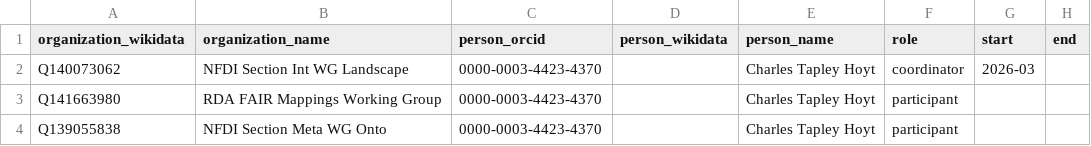
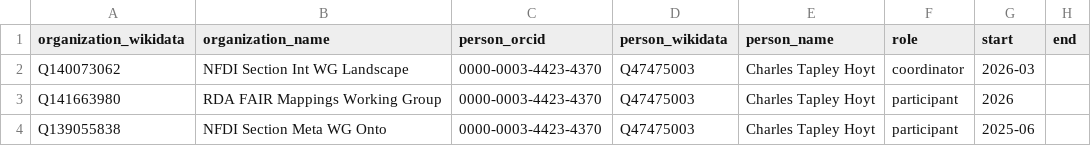
Before and after one commit to nfdi-de/section-int-wg-landscape, a TSV file: _data/memberships.tsv, drawn as a sheet.

Commit message:
Update memberships.tsv

```diff
--- a/_data/memberships.tsv
+++ b/_data/memberships.tsv
@@ -1,4 +1,4 @@
 organization_wikidata	organization_name	person_orcid	person_wikidata	person_name	role	start	end
-Q140073062	NFDI Section Int WG Landscape	0000-0003-4423-4370		Charles Tapley Hoyt	coordinator	2026-03	
-Q141663980	RDA FAIR Mappings Working Group	0000-0003-4423-4370		Charles Tapley Hoyt	participant		
-Q139055838	NFDI Section Meta WG Onto	0000-0003-4423-4370		Charles Tapley Hoyt	participant		
+Q140073062	NFDI Section Int WG Landscape	0000-0003-4423-4370	Q47475003	Charles Tapley Hoyt	coordinator	2026-03
+Q141663980	RDA FAIR Mappings Working Group	0000-0003-4423-4370	Q47475003	Charles Tapley Hoyt	participant	2026
+Q139055838	NFDI Section Meta WG Onto	0000-0003-4423-4370	Q47475003	Charles Tapley Hoyt	participant	2025-06
```
